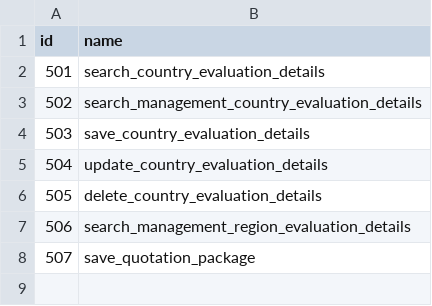
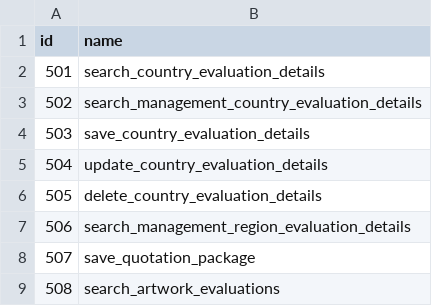
Before and after one commit to akos-stack/ase-be, a CSV file: src/main/resources/db/changelog/v0.1.0/initial_data/permissions/05_evaluation.csv, drawn as a sheet; the diff names each change by its address in the sheet, - before the commit and + after, or states it on an @@ line.

Commit message:
feature/ASE-194: Add EVALUATION_ARTWORK_EVALUATIONS_SEARCH endpoint. Add endpoint api test

```diff
--- a/src/main/resources/db/changelog/v0.1.0/initial_data/permissions/05_evaluation.csv
+++ b/src/main/resources/db/changelog/v0.1.0/initial_data/permissions/05_evaluation.csv
+row 9: 508 | search_artwork_evaluations
```
Also changed, not shown: 4 other files.
